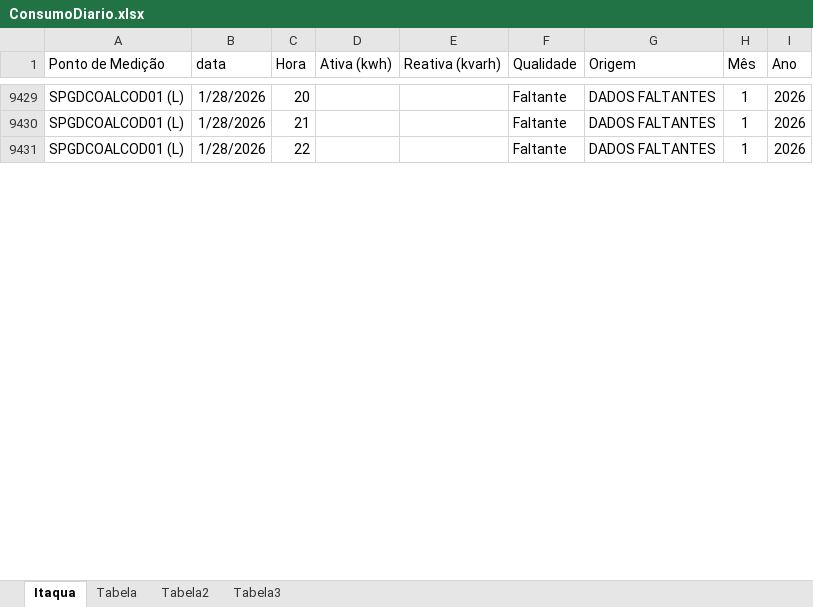
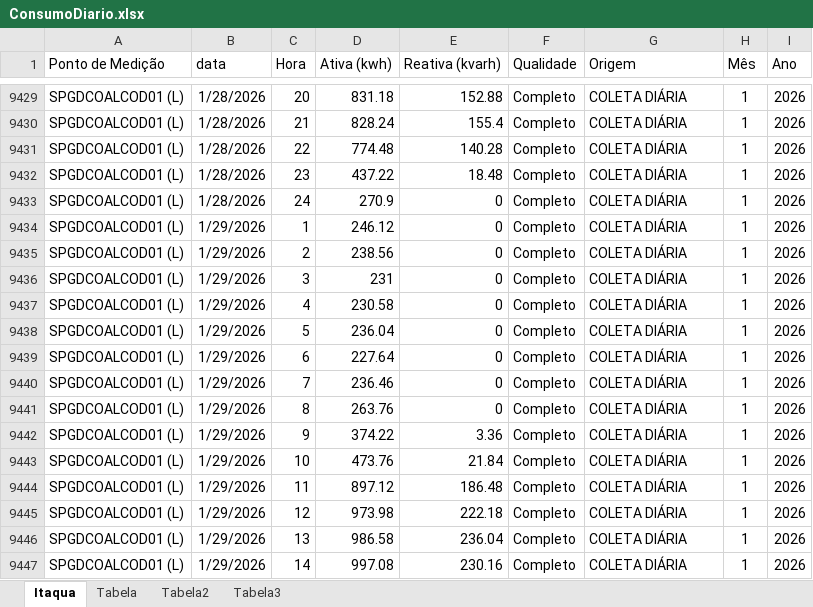
Before and after one commit to MateusBastosVersa/consumo-shopping-garden-itaqua, an Excel workbook: ConsumoDiario.xlsx, sheet Itaqua, drawn as a sheet; only a part is shown, gaps mark what is left out; values as stored, in another font and other column widths than the file's, no borders; table styles not drawn; the diff covers the shown part only; the diff names each change by its address in the sheet, - before the commit and + after, or states it on an @@ line.

Commit message:
Atualiza dados de consumo

```diff
--- a/ConsumoDiario.xlsx (sheet Itaqua)
+++ b/ConsumoDiario.xlsx (sheet Itaqua)
-D9429 (Ativa (kwh)): (empty)
+D9429 (Ativa (kwh)): 831.18
-E9429 (Reativa (kvarh)): (empty)
+E9429 (Reativa (kvarh)): 152.88
-F9429:F9431 (Qualidade): Faltante
+F9429:F9431 (Qualidade): Completo
-G9429:G9431 (Origem): DADOS FALTANTES
+G9429:G9431 (Origem): COLETA DIÁRIA
-D9430 (Ativa (kwh)): (empty)
+D9430 (Ativa (kwh)): 828.24
-E9430 (Reativa (kvarh)): (empty)
+E9430 (Reativa (kvarh)): 155.4
-D9431 (Ativa (kwh)): (empty)
+D9431 (Ativa (kwh)): 774.48
-E9431 (Reativa (kvarh)): (empty)
+E9431 (Reativa (kvarh)): 140.28
+row 9432: SPGDCOALCOD01 (L) | 1/28/2026 | 23 | 437.22 | 18.48 | Completo | COLETA DIÁRIA | 1 | 2026
+row 9433: SPGDCOALCOD01 (L) | 1/28/2026 | 24 | 270.9 | 0 | Completo | COLETA DIÁRIA | 1 | 2026
+row 9434: SPGDCOALCOD01 (L) | 1/29/2026 | 1 | 246.12 | 0 | Completo | COLETA DIÁRIA | 1 | 2026
+row 9435: SPGDCOALCOD01 (L) | 1/29/2026 | 2 | 238.56 | 0 | Completo | COLETA DIÁRIA | 1 | 2026
+row 9436: SPGDCOALCOD01 (L) | 1/29/2026 | 3 | 231 | 0 | Completo | COLETA DIÁRIA | 1 | 2026
+row 9437: SPGDCOALCOD01 (L) | 1/29/2026 | 4 | 230.58 | 0 | Completo | COLETA DIÁRIA | 1 | 2026
+row 9438: SPGDCOALCOD01 (L) | 1/29/2026 | 5 | 236.04 | 0 | Completo | COLETA DIÁRIA | 1 | 2026
+row 9439: SPGDCOALCOD01 (L) | 1/29/2026 | 6 | 227.64 | 0 | Completo | COLETA DIÁRIA | 1 | 2026
+row 9440: SPGDCOALCOD01 (L) | 1/29/2026 | 7 | 236.46 | 0 | Completo | COLETA DIÁRIA | 1 | 2026
+row 9441: SPGDCOALCOD01 (L) | 1/29/2026 | 8 | 263.76 | 0 | Completo | COLETA DIÁRIA | 1 | 2026
+row 9442: SPGDCOALCOD01 (L) | 1/29/2026 | 9 | 374.22 | 3.36 | Completo | COLETA DIÁRIA | 1 | 2026
+row 9443: SPGDCOALCOD01 (L) | 1/29/2026 | 10 | 473.76 | 21.84 | Completo | COLETA DIÁRIA | 1 | 2026
+row 9444: SPGDCOALCOD01 (L) | 1/29/2026 | 11 | 897.12 | 186.48 | Completo | COLETA DIÁRIA | 1 | 2026
+row 9445: SPGDCOALCOD01 (L) | 1/29/2026 | 12 | 973.98 | 222.18 | Completo | COLETA DIÁRIA | 1 | 2026
+row 9446: SPGDCOALCOD01 (L) | 1/29/2026 | 13 | 986.58 | 236.04 | Completo | COLETA DIÁRIA | 1 | 2026
+row 9447: SPGDCOALCOD01 (L) | 1/29/2026 | 14 | 997.08 | 230.16 | Completo | COLETA DIÁRIA | 1 | 2026
```
Also changed, not shown: 8 added rows and 78 edited cells elsewhere in this sheet, sheet Tabela2, sheet Tabela, sheet Tabela3, formulas that keep their value.
